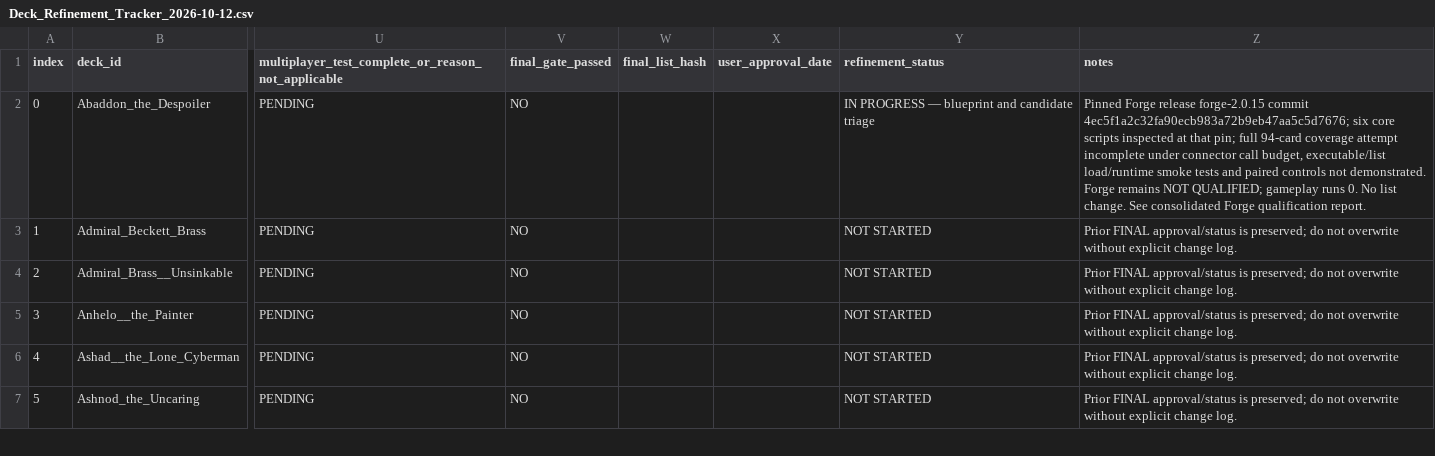
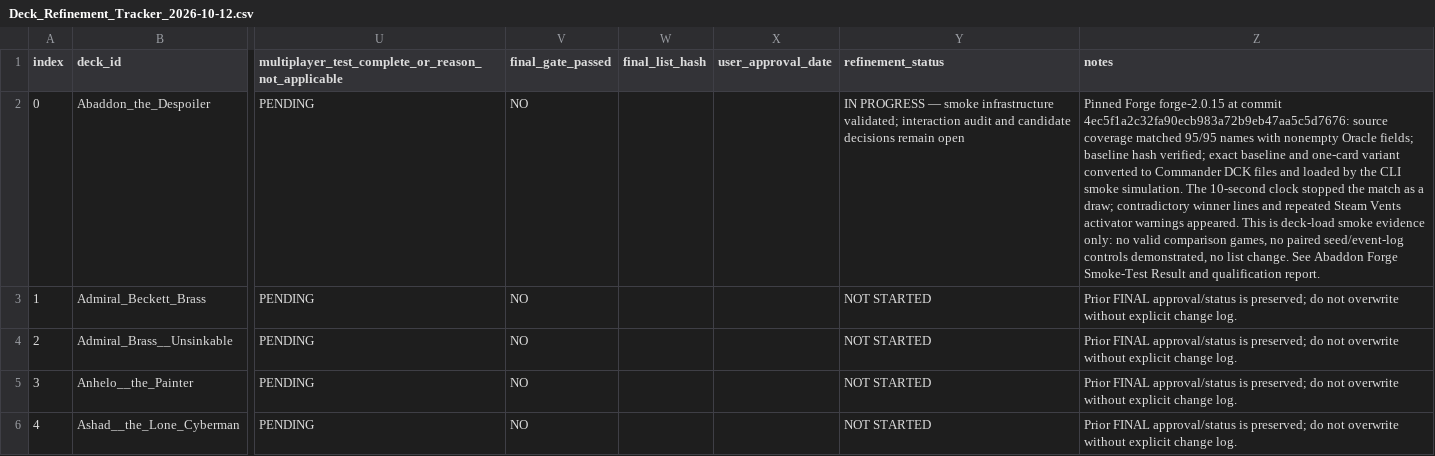
Before and after one commit to corymstover/grixis-commander-encyclopediaGPT, a CSV file: refinement/Deck_Refinement_Tracker_2026-10-12.csv, drawn as a sheet; only a part is shown, gaps mark what is left out; the shorter side is filled out with more unchanged rows; the diff names each change by its address in the sheet, - before the commit and + after, or states it on an @@ line.

Commit message:
Update Abaddon tracker with current Forge smoke status

```diff
--- a/refinement/Deck_Refinement_Tracker_2026-10-12.csv
+++ b/refinement/Deck_Refinement_Tracker_2026-10-12.csv
-Y2 (refinement_status): …PROGRESS — blueprint and candidate triage
+Y2 (refinement_status): …PROGRESS — smoke infrastructure validated; interaction audit and candidate decisions remain open
-Z2 (notes): Pinned Forge release forge-2.0.15 commit 4ec5f1a2c32fa90ecb983a72b9eb47aa5c5d7676; six core scripts inspected at that pin; full 94-card coverage attempt incomplete under connector call budget, executable/list load/runtime smoke tests and paired controls not demonstrated. Forge remains NOT QUALIFIED; gameplay runs 0. No list change. See consolidated Forge qualification report.
+Z2 (notes): Pinned Forge forge-2.0.15 at commit 4ec5f1a2c32fa90ecb983a72b9eb47aa5c5d7676: source coverage matched 95/95 names with nonempty Oracle fields; baseline hash verified; exact baseline and one-card variant converted to Commander DCK files and loaded by the CLI smoke simulation. The 10-second clock stopped the match as a draw; contradictory winner lines and repeated Steam Vents activator warnings appeared. This is deck-load smoke evidence only: no valid comparison games, no paired seed/event-log controls demonstrated, no list change. See Abaddon Forge Smoke-Test Result and qualification report.
```
